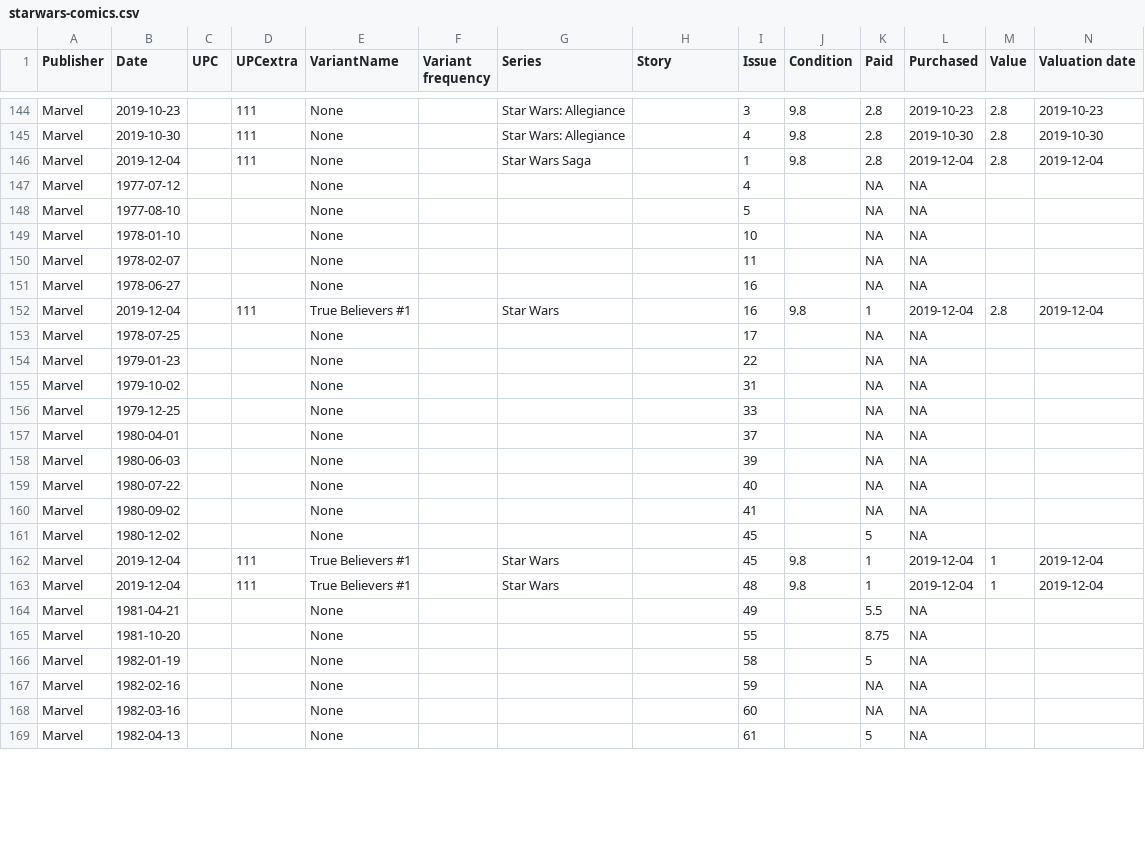
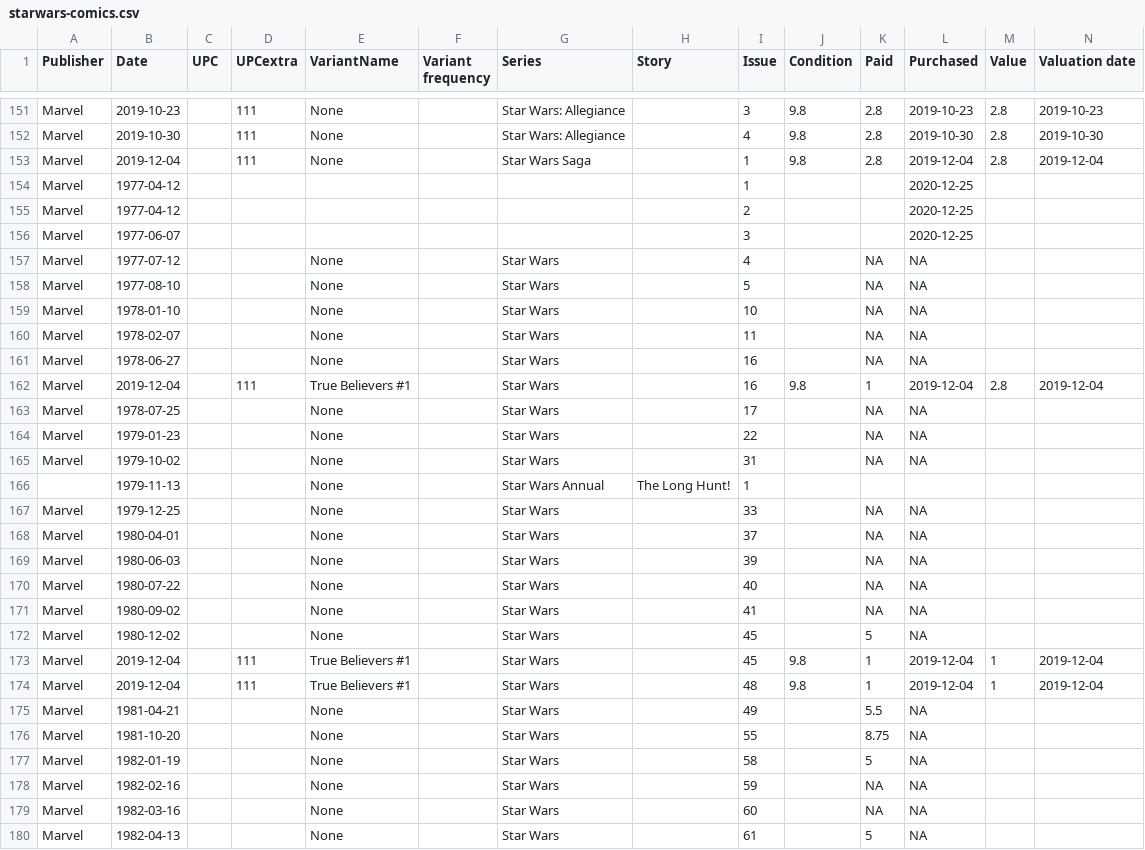
Before and after one commit to ajwills72/about-ajwills72, a CSV file: starwars-comics.csv, drawn as a sheet; only a part is shown, gaps mark what is left out; addresses are those after the commit; rows hold the shown columns only; the diff covers the shown part only; the diff names each change by its address in the sheet, - before the commit and + after, or states it on an @@ line.

```diff
--- a/starwars-comics.csv
+++ b/starwars-comics.csv
+row 154: Marvel | 1977-04-12 |  |  |  |  |  |  | 1 |  |  | 2020-12-25
+row 155: Marvel | 1977-04-12 |  |  |  |  |  |  | 2 |  |  | 2020-12-25
+row 156: Marvel | 1977-06-07 |  |  |  |  |  |  | 3 |  |  | 2020-12-25
-G157:G161 (Series): (empty)
+G157:G161 (Series): Star Wars
-G163:G165 (Series): (empty)
+G163:G165 (Series): Star Wars
+row 166:  | 1979-11-13 |  |  | None |  | Star Wars Annual | The Long Hunt! | 1
-G167:G172 (Series): (empty)
+G167:G172 (Series): Star Wars
-G175:G180 (Series): (empty)
+G175:G180 (Series): Star Wars
```
Also changed, not shown: 7 added rows and 18 edited cells elsewhere in this file, 4 other files.
